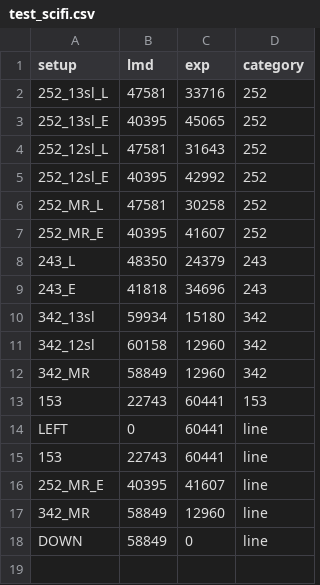
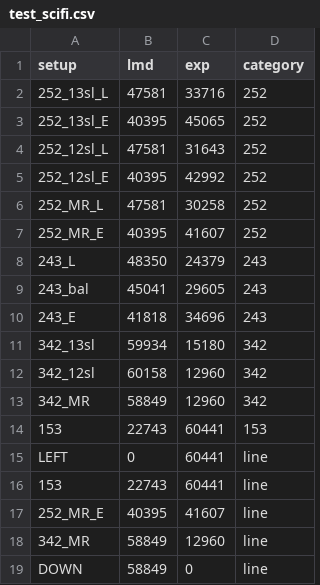
Before and after one commit to PeterYR/ak-base-chart, a CSV file: test_scifi/test_scifi.csv, drawn as a sheet; the diff names each change by its address in the sheet, - before the commit and + after, or states it on an @@ line.

```diff
--- a/test_scifi/test_scifi.csv
+++ b/test_scifi/test_scifi.csv
+row 9: 243_bal | 45041 | 29605 | 243
```
Also changed, not shown: 1 other file.
